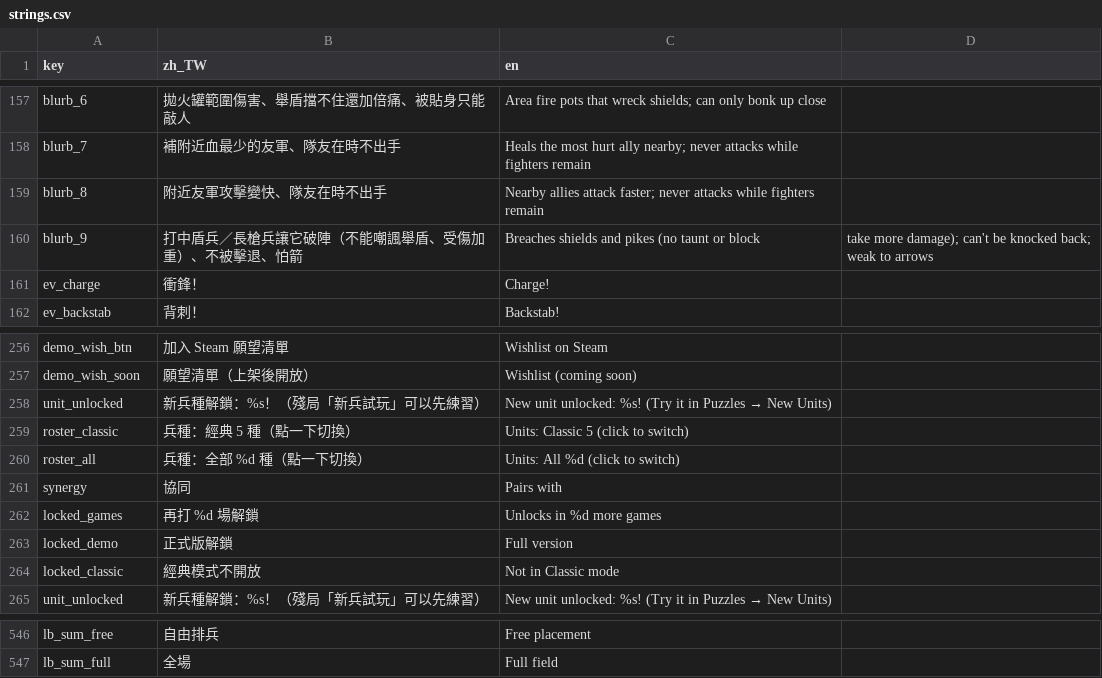
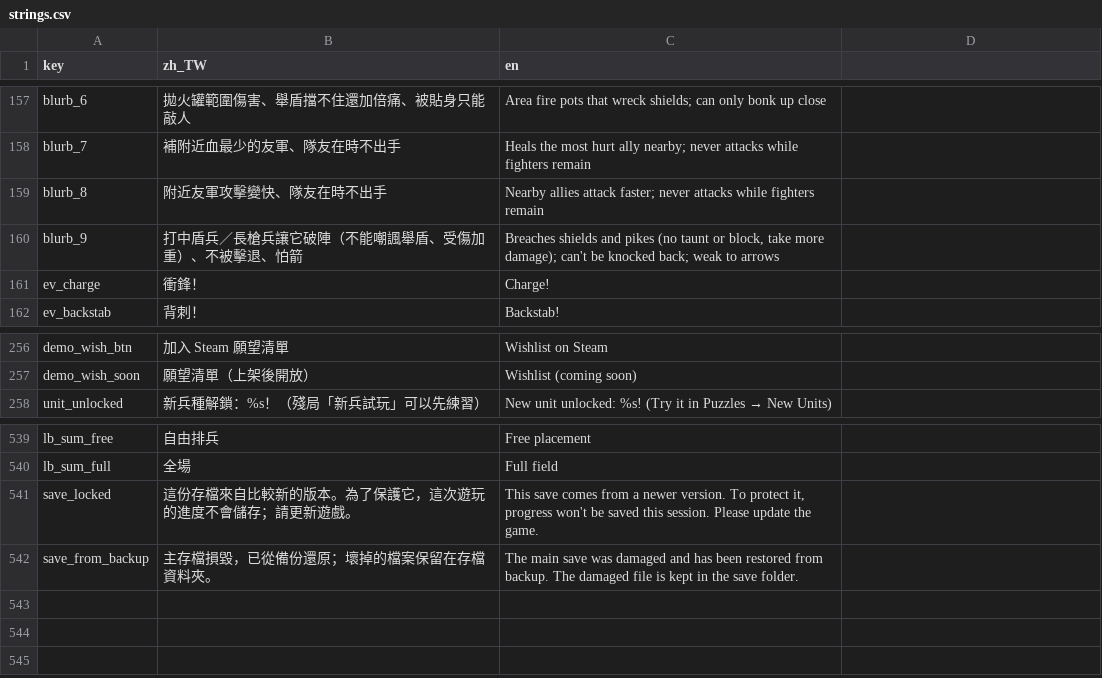
Before and after one commit to timmyweistudy-design/no-take-backs, a CSV file: game/data/strings.csv, drawn as a sheet; only a part is shown, gaps mark what is left out.

```diff
--- a/game/data/strings.csv
+++ b/game/data/strings.csv
@@ -159,3 +159,3 @@ blurb_7,補附近血最少的友軍、隊友在時不出手,Heals the most hurt
 blurb_8,附近友軍攻擊變快、隊友在時不出手,Nearby allies attack faster; never attacks while fighters remain
-blurb_9,打中盾兵／長槍兵讓它破陣（不能嘲諷舉盾、受傷加重）、不被擊退、怕箭,Breaches shields and pikes (no taunt or block, take more damage); can't be knocked back; weak to arrows
+blurb_9,打中盾兵／長槍兵讓它破陣（不能嘲諷舉盾、受傷加重）、不被擊退、怕箭,"Breaches shields and pikes (no taunt or block, take more damage); can't be knocked back; weak to arrows"
 ev_charge,衝鋒！,Charge!
@@ -257,9 +257,2 @@ demo_wish_btn,加入 Steam 願望清單,Wishlist on Steam
 demo_wish_soon,願望清單（上架後開放）,Wishlist (coming soon)
-unit_unlocked,新兵種解鎖：%s！（殘局「新兵試玩」可以先練習）,New unit unlocked: %s! (Try it in Puzzles → New Units)
-roster_classic,兵種：經典 5 種（點一下切換）,Units: Classic 5 (click to switch)
-roster_all,兵種：全部 %d 種（點一下切換）,Units: All %d (click to switch)
-synergy,協同,Pairs with
-locked_games,再打 %d 場解鎖,Unlocks in %d more games
-locked_demo,正式版解鎖,Full version
-locked_classic,經典模式不開放,Not in Classic mode
 unit_unlocked,新兵種解鎖：%s！（殘局「新兵試玩」可以先練習）,New unit unlocked: %s! (Try it in Puzzles → New Units)
@@ -547 +540,3 @@ lb_sum_free,自由排兵,Free placement
 lb_sum_full,全場,Full field
+save_locked,這份存檔來自比較新的版本。為了保護它，這次遊玩的進度不會儲存；請更新遊戲。,"This save comes from a newer version. To protect it, progress won't be saved this session. Please update the game."
+save_from_backup,主存檔損毀，已從備份還原；壞掉的檔案保留在存檔資料夾。,The main save was damaged and has been restored from backup. The damaged file is kept in the save folder.
```
Also changed, not shown: 23 other files.
